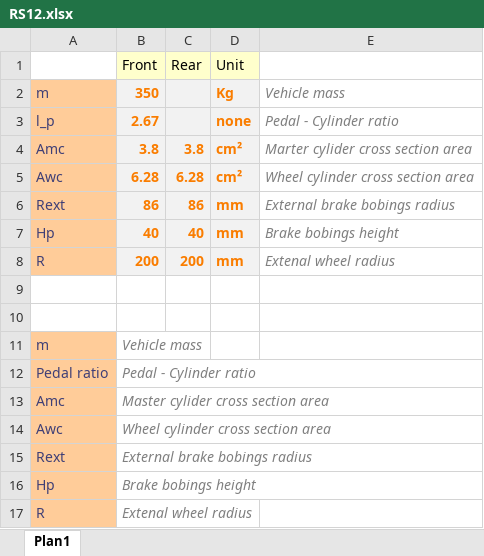
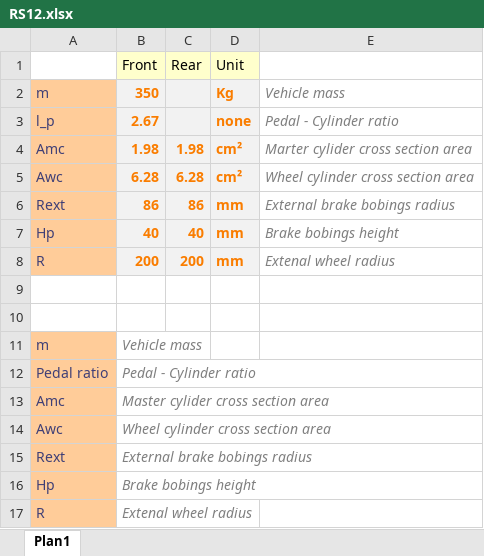
Before and after one commit to desouzapaulo/TIA, an Excel workbook: parameters/RS12.xlsx, sheet Plan1, drawn as a sheet; values as stored, in another font and other column widths than the file's, no borders; the diff names each change by its address in the sheet, - before the commit and + after, or states it on an @@ line.

```diff
--- a/parameters/RS12.xlsx (sheet Plan1)
+++ b/parameters/RS12.xlsx (sheet Plan1)
-B4 (Front): 3.8
+B4 (Front): 1.98
-C4 (Rear): 3.8
+C4 (Rear): 1.98
```
Also changed, not shown: 1 other file.
